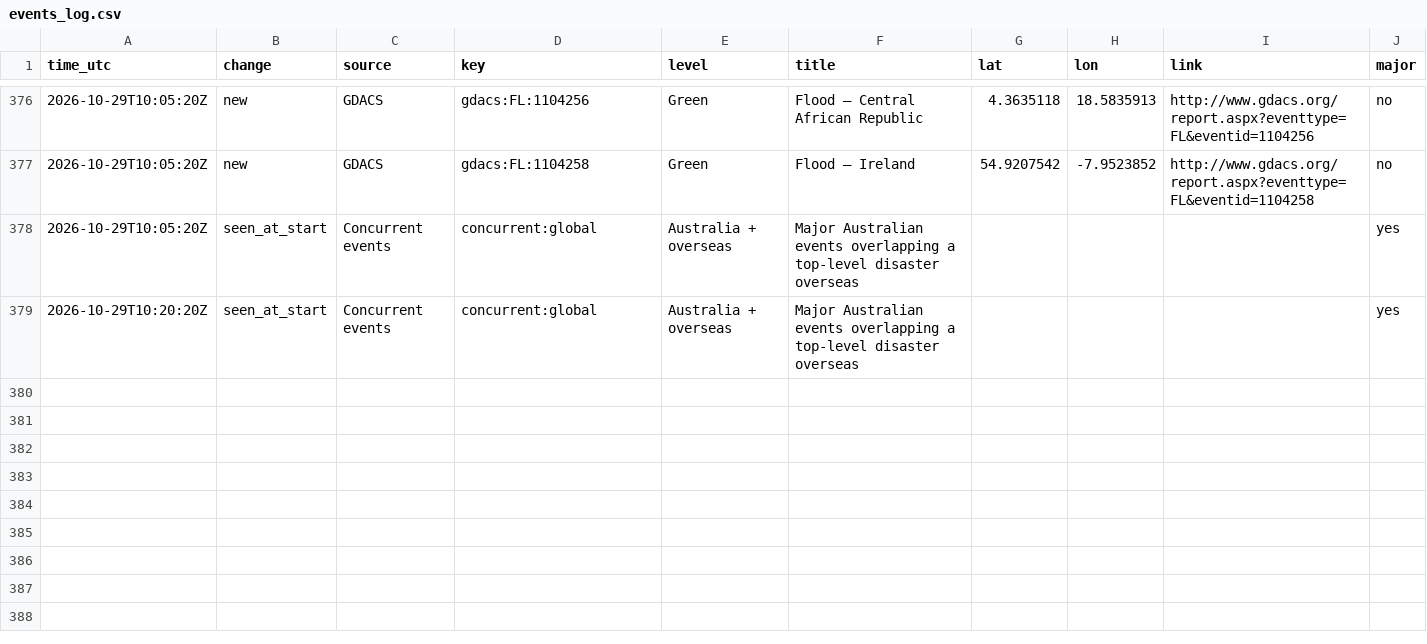
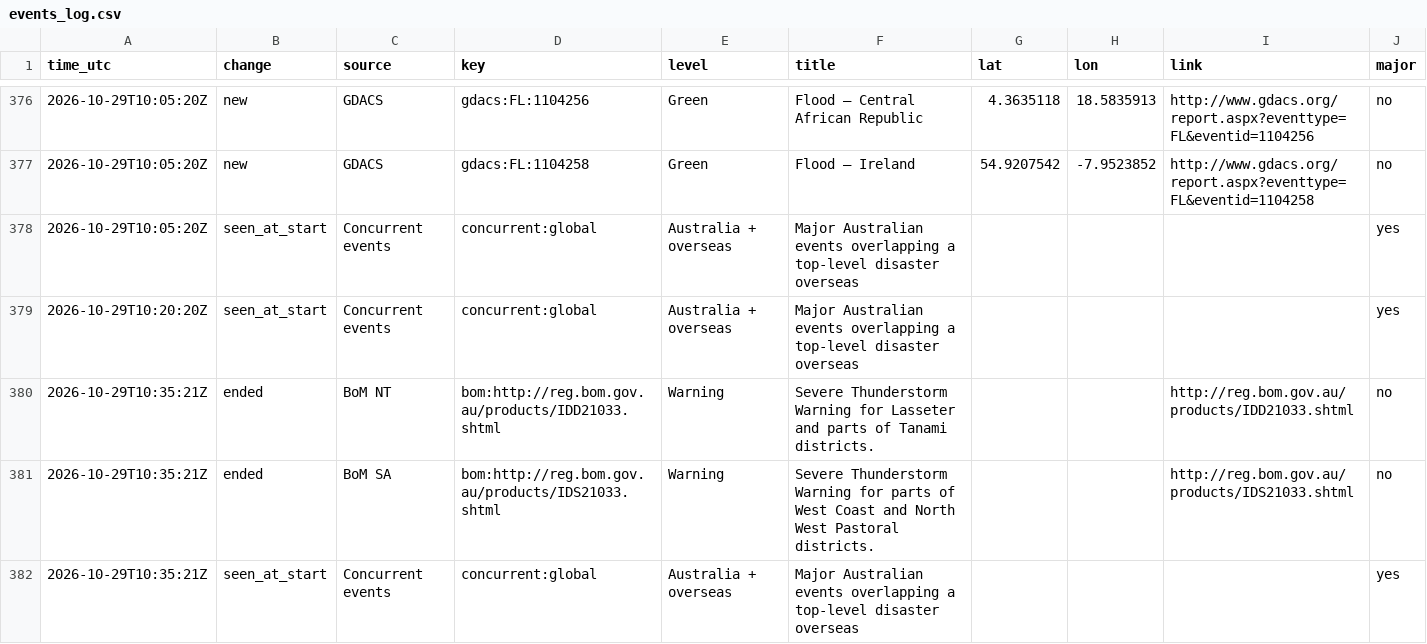
Before and after one commit to samuelmarcus-cell/hazard-alerts, a CSV file: events_log.csv, drawn as a sheet; only a part is shown, gaps mark what is left out; the diff names each change by its address in the sheet, - before the commit and + after, or states it on an @@ line.

Commit message:
Update state and event log

```diff
--- a/events_log.csv
+++ b/events_log.csv
+row 380: 2026-10-29T10:35:21Z | ended | BoM NT | bom:http://reg.bom.gov.au/products/IDD21033.shtml | Warning | Severe Thunderstorm Warning for Lasseter and parts of Tanami districts. |  |  | http://reg.bom.gov.au/products/IDD21033.shtml | no
+row 381: 2026-10-29T10:35:21Z | ended | BoM SA | bom:http://reg.bom.gov.au/products/IDS21033.shtml | Warning | Severe Thunderstorm Warning for parts of West Coast and North West Pastoral districts. |  |  | http://reg.bom.gov.au/products/IDS21033.shtml | no
+row 382: 2026-10-29T10:35:21Z | seen_at_start | Concurrent events | concurrent:global | Australia + overseas | Major Australian events overlapping a top-level disaster overseas |  |  |  | yes
```
Also changed, not shown: 1 other file.
